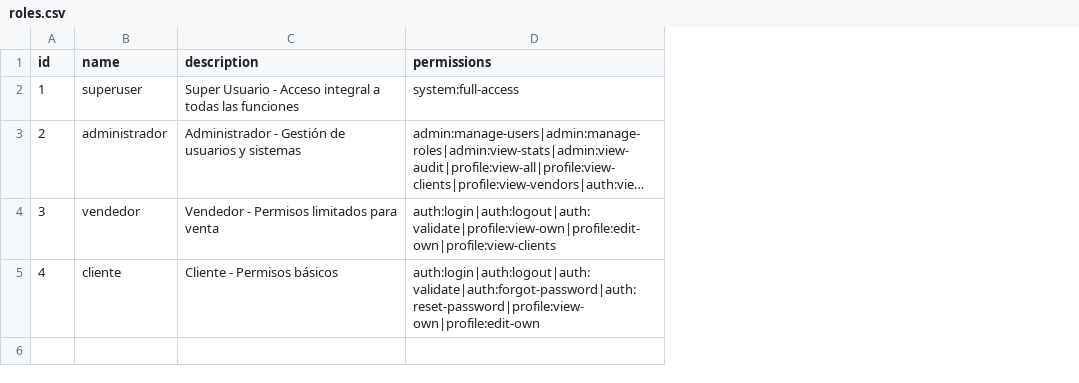
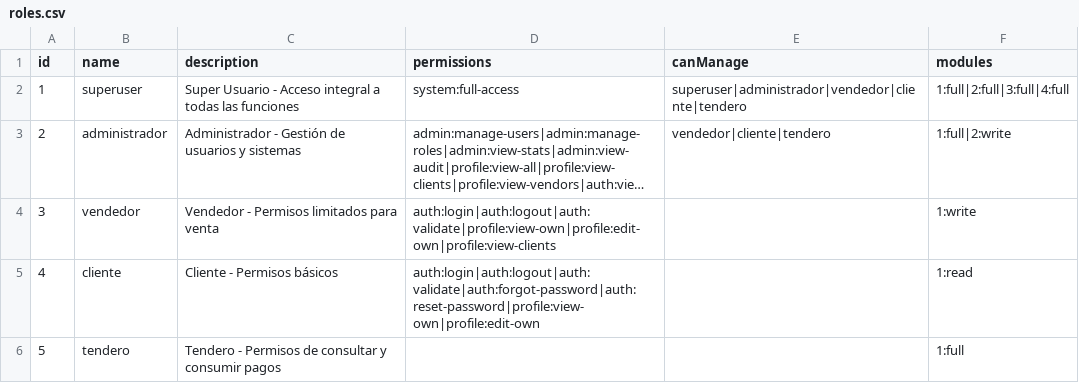
Before and after one commit to marco30jaramillo/prueba_cloud_code, a CSV file: backend/roles.csv, drawn as a sheet; long unchanged cells end in …; the diff names each change by its address in the sheet, - before the commit and + after, or states it on an @@ line.

Commit message:
Se ajusta el modulo de roles y permsios para poder gestioanr de forma oportuna los permisos por rol, ademas de agregar la posibilidad de crear roles

```diff
--- a/backend/roles.csv
+++ b/backend/roles.csv
+column E (canManage), rows 2-3: superuser|administrador|vendedor|cliente|tendero | vendedor|cliente|tendero
+column F (modules), rows 2-5: 1:full|2:full|3:full|4:full | 1:full|2:write | 1:write | 1:read
+row 6: 5 | tendero | Tendero - Permisos de consultar y consumir pagos |  |  | 1:full
```
Also changed, not shown: backend/users.csv, 19 other files.
